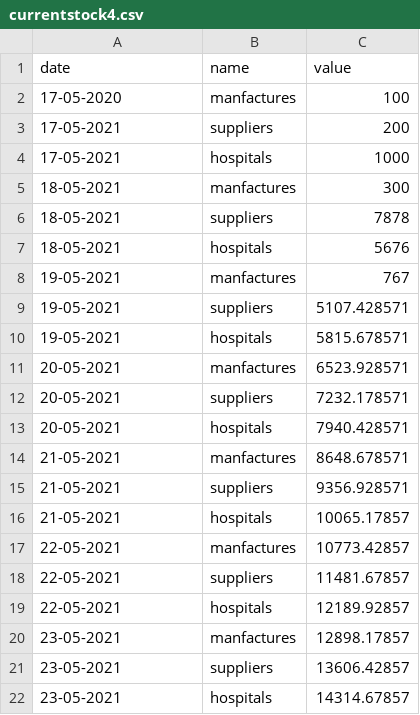
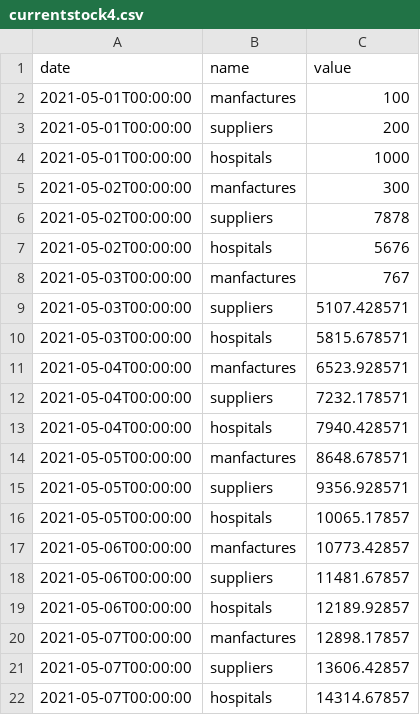
Before and after one commit to sayeedap/test, a CSV file: currentstock4.csv, drawn as a sheet.

Commit message:
Add files via upload

```diff
--- a/currentstock4.csv
+++ b/currentstock4.csv
@@ -1,22 +1,22 @@
 date,name,value
-17-05-2020,manfactures,100
-17-05-2021,suppliers,200
-17-05-2021,hospitals,1000
-18-05-2021,manfactures,300
-18-05-2021,suppliers,7878
-18-05-2021,hospitals,5676
-19-05-2021,manfactures,767
-19-05-2021,suppliers,5107.428571
-19-05-2021,hospitals,5815.678571
-20-05-2021,manfactures,6523.928571
-20-05-2021,suppliers,7232.178571
-20-05-2021,hospitals,7940.428571
-21-05-2021,manfactures,8648.678571
-21-05-2021,suppliers,9356.928571
-21-05-2021,hospitals,10065.17857
-22-05-2021,manfactures,10773.42857
-22-05-2021,suppliers,11481.67857
-22-05-2021,hospitals,12189.92857
-23-05-2021,manfactures,12898.17857
-23-05-2021,suppliers,13606.42857
-23-05-2021,hospitals,14314.67857
+2021-05-01T00:00:00,manfactures,100
+2021-05-01T00:00:00,suppliers,200
+2021-05-01T00:00:00,hospitals,1000
+2021-05-02T00:00:00,manfactures,300
+2021-05-02T00:00:00,suppliers,7878
+2021-05-02T00:00:00,hospitals,5676
+2021-05-03T00:00:00,manfactures,767
+2021-05-03T00:00:00,suppliers,5107.428571
+2021-05-03T00:00:00,hospitals,5815.678571
+2021-05-04T00:00:00,manfactures,6523.928571
+2021-05-04T00:00:00,suppliers,7232.178571
+2021-05-04T00:00:00,hospitals,7940.428571
+2021-05-05T00:00:00,manfactures,8648.678571
+2021-05-05T00:00:00,suppliers,9356.928571
+2021-05-05T00:00:00,hospitals,10065.17857
+2021-05-06T00:00:00,manfactures,10773.42857
+2021-05-06T00:00:00,suppliers,11481.67857
+2021-05-06T00:00:00,hospitals,12189.92857
+2021-05-07T00:00:00,manfactures,12898.17857
+2021-05-07T00:00:00,suppliers,13606.42857
+2021-05-07T00:00:00,hospitals,14314.67857
```
